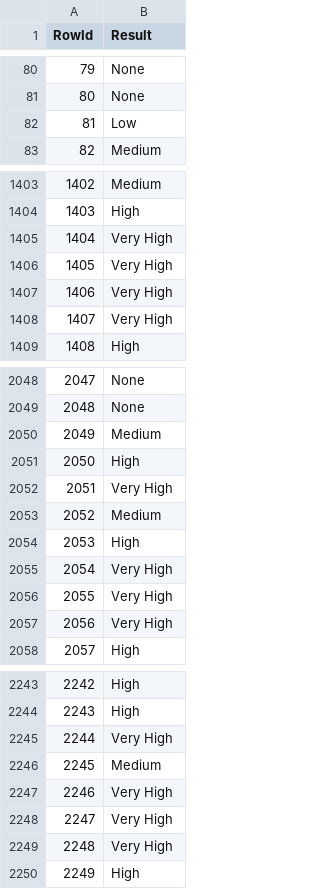
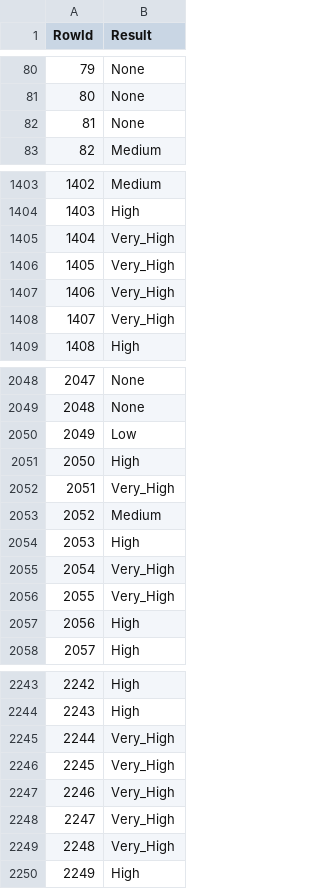
Before and after one commit to Mastro66/DAA_Comp, a CSV file: datasets/dummy_submission.csv, drawn as a sheet; only a part is shown, gaps mark what is left out; the diff covers the shown part only.

Commit message:
fix do Very_High

```diff
--- a/datasets/dummy_submission.csv
+++ b/datasets/dummy_submission.csv
@@ -81,3 +81,3 @@ RowId,Result
 80,None
-81,Low
+81,None
 82,Medium
@@ -1404,6 +1404,6 @@ RowId,Result
 1403,High
-1404,Very High
-1405,Very High
-1406,Very High
-1407,Very High
+1404,Very_High
+1405,Very_High
+1406,Very_High
+1407,Very_High
 1408,High
@@ -2049,10 +2049,10 @@ RowId,Result
 2048,None
-2049,Medium
+2049,Low
 2050,High
-2051,Very High
+2051,Very_High
 2052,Medium
 2053,High
-2054,Very High
-2055,Very High
-2056,Very High
+2054,Very_High
+2055,Very_High
+2056,High
 2057,High
@@ -2244,7 +2244,7 @@ RowId,Result
 2243,High
-2244,Very High
-2245,Medium
-2246,Very High
-2247,Very High
-2248,Very High
+2244,Very_High
+2245,Very_High
+2246,Very_High
+2247,Very_High
+2248,Very_High
 2249,High
```
Also changed, not shown: 112 edited cells elsewhere in this file, 3 other files.
